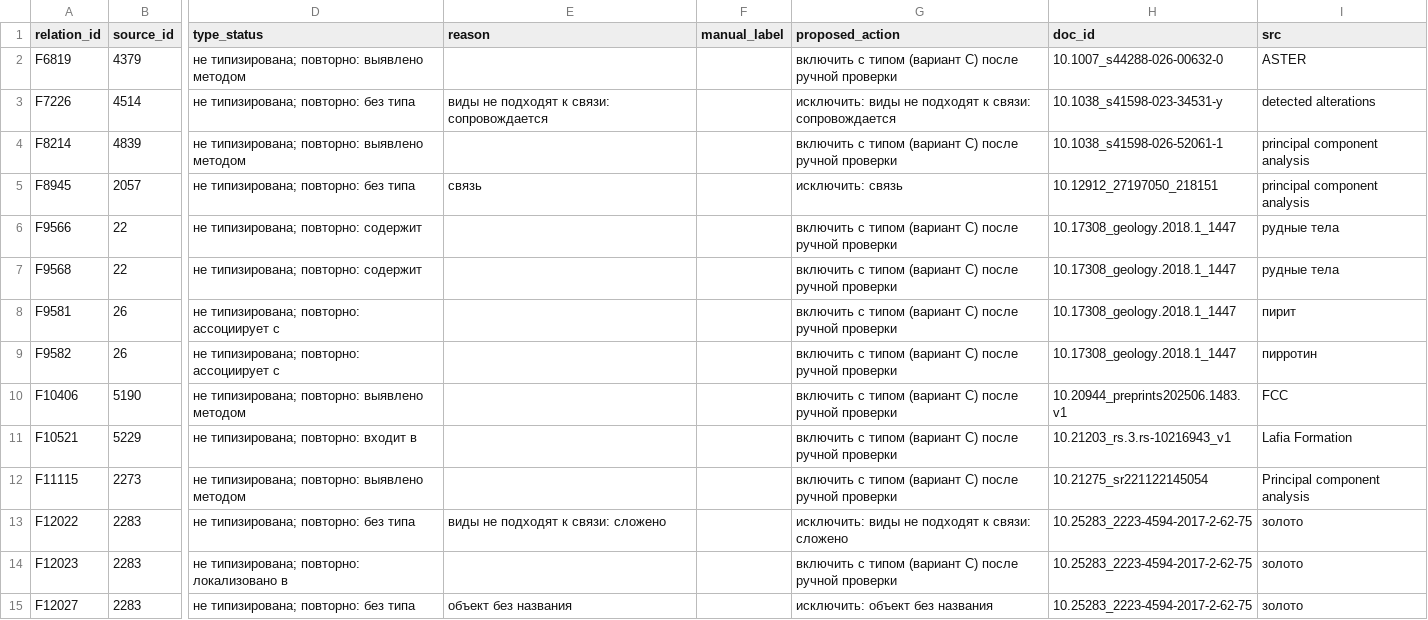
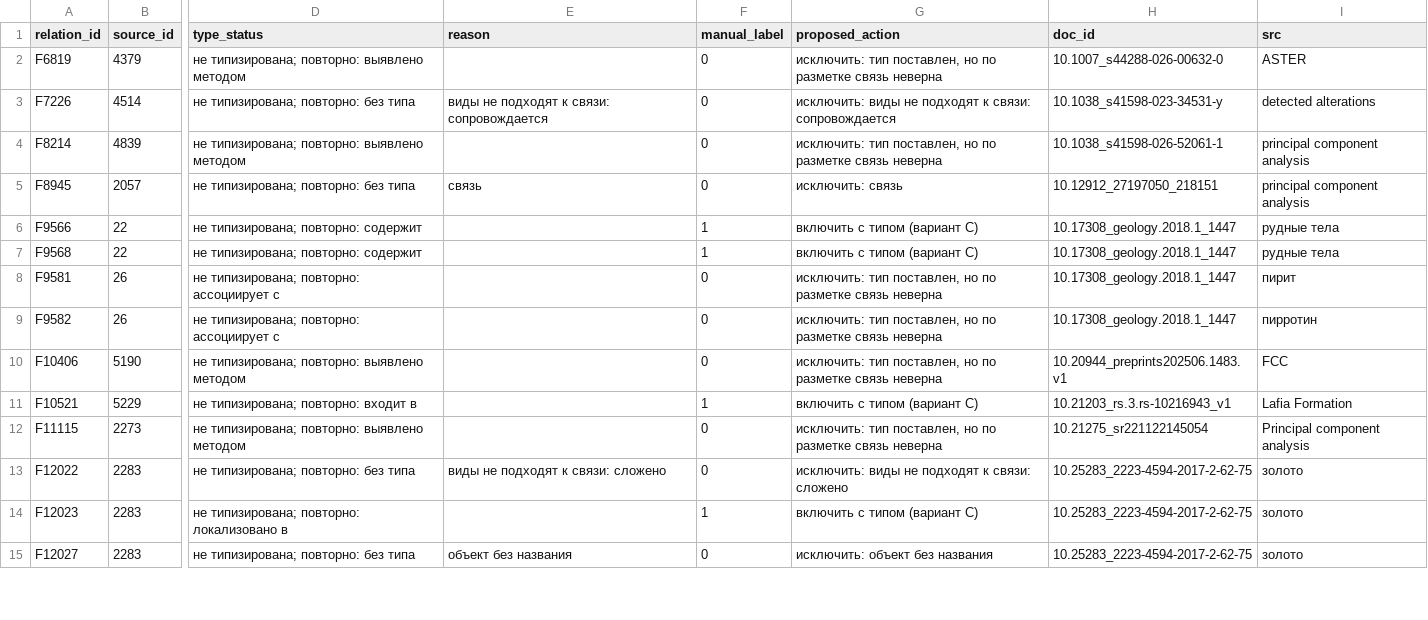
Before and after one commit to janfik200-prog/BZ, a CSV file: research/v17/results/untyped_53_audit.csv, drawn as a sheet; only a part is shown, gaps mark what is left out; the diff covers the shown part only; the diff names each change by its address in the sheet, - before the commit and + after, or states it on an @@ line.

Commit message:
v17: учтена разметка коротких фрагментов и 53 связей без типизации
- фильтр по всей области (4 132): порог 3 теряет 9,6 % фрагментов со связями
  (полнота 0,904; 0,872–0,935); короткие размечены сплошь, связи в 14 из 123
- 53 связи: верны 33; из 36 с типом от модели верны 23; вариант «C с ручной
  проверкой» — 3 788 связей, 3 755 троек
- статья v17, документы, рисунок и проверки обновлены (9 стр., 27 568 знаков)

```diff
--- a/research/v17/results/untyped_53_audit.csv
+++ b/research/v17/results/untyped_53_audit.csv
-F2:F5 (manual_label): (empty)
+F2:F5 (manual_label): 0
-G2 (proposed_action): включить с типом (вариант C) после ручной проверки
+G2 (proposed_action): исключить: тип поставлен, но по разметке связь неверна
-G4 (proposed_action): включить с типом (вариант C) после ручной проверки
+G4 (proposed_action): исключить: тип поставлен, но по разметке связь неверна
-F6:F7 (manual_label): (empty)
+F6:F7 (manual_label): 1
-G6:G7 (proposed_action): включить с типом (вариант C) после ручной проверки
+G6:G7 (proposed_action): включить с типом (вариант C)
-F8:F10 (manual_label): (empty)
+F8:F10 (manual_label): 0
-G8:G10 (proposed_action): включить с типом (вариант C) после ручной проверки
+G8:G10 (proposed_action): исключить: тип поставлен, но по разметке связь неверна
-F11 (manual_label): (empty)
+F11 (manual_label): 1
-G11 (proposed_action): включить с типом (вариант C) после ручной проверки
+G11 (proposed_action): включить с типом (вариант C)
-F12:F13 (manual_label): (empty)
+F12:F13 (manual_label): 0
-G12 (proposed_action): включить с типом (вариант C) после ручной проверки
+G12 (proposed_action): исключить: тип поставлен, но по разметке связь неверна
-F14 (manual_label): (empty)
+F14 (manual_label): 1
-G14 (proposed_action): включить с типом (вариант C) после ручной проверки
+G14 (proposed_action): включить с типом (вариант C)
-F15 (manual_label): (empty)
+F15 (manual_label): 0
```
Also changed, not shown: 65 edited cells elsewhere in this file, research/v17/results/prefilter_evaluation.csv, research/v17/results/reproduction_comparison.csv, 17 other files.
